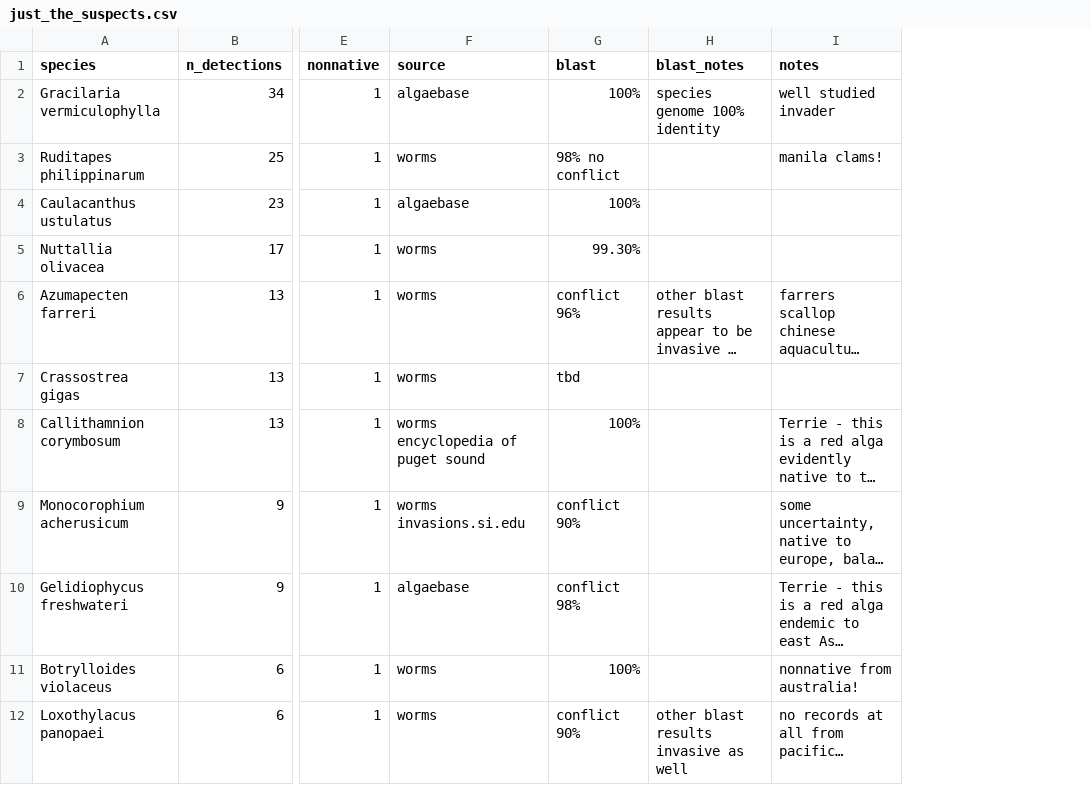
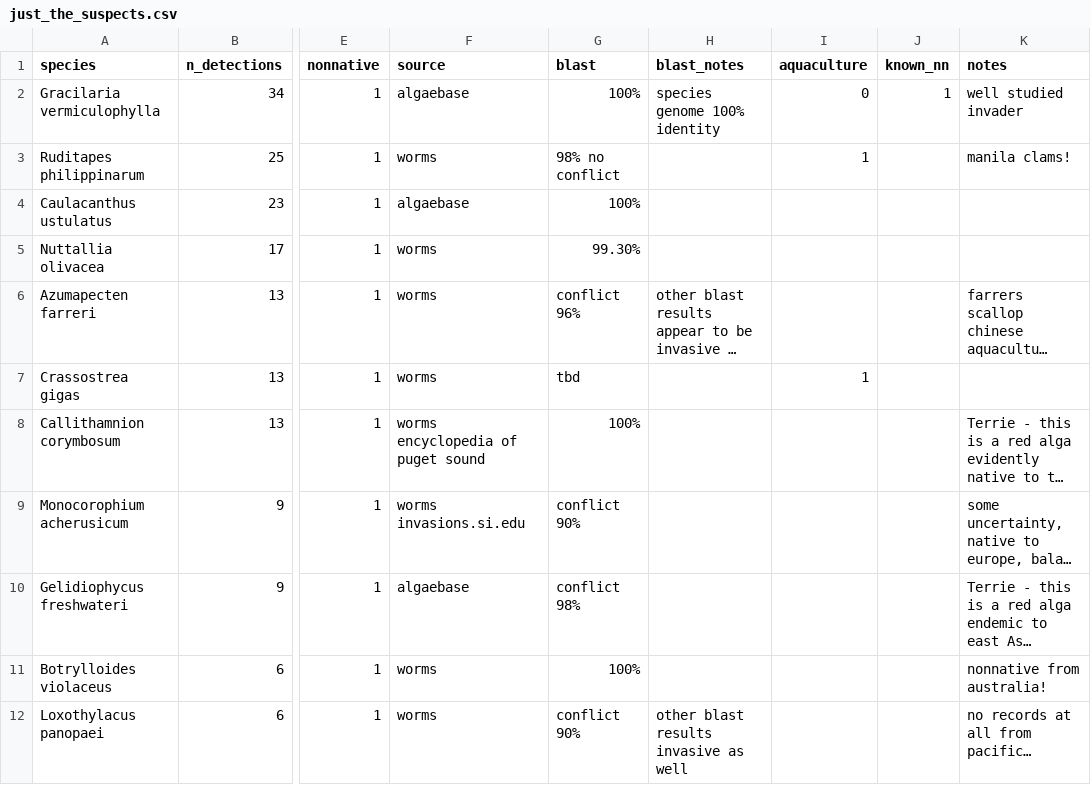
Before and after one commit to jdduprey/benthic.communities, a CSV file: docs/just_the_suspects.csv, drawn as a sheet; only a part is shown, gaps mark what is left out; long unchanged cells end in …; the diff names each change by its address in the sheet, - before the commit and + after, or states it on an @@ line.

```diff
--- a/docs/just_the_suspects.csv
+++ b/docs/just_the_suspects.csv
+column I (aquaculture), rows 2-7: 0 | 1 |  |  |  | 1
+column J (known_nn), row 2: 1
```
Also changed, not shown: 1 other file.
